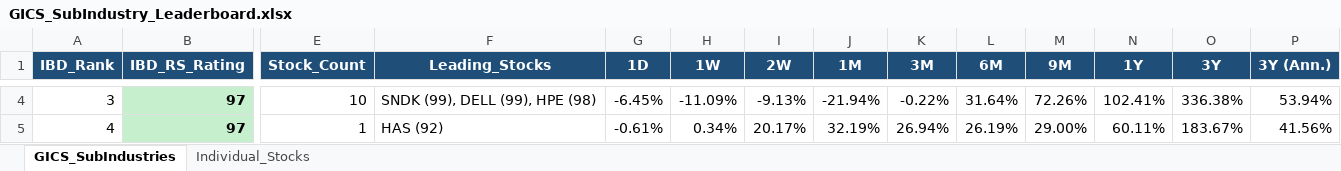
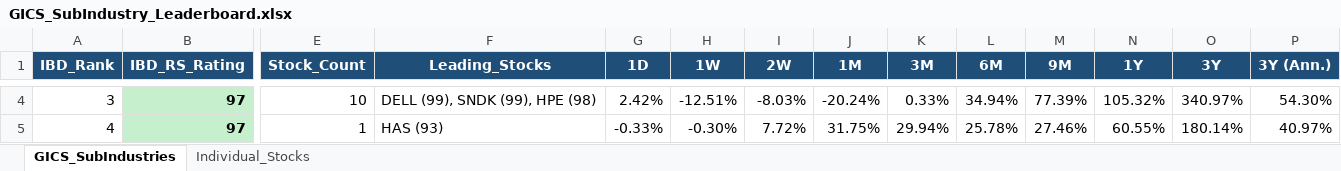
Before and after one commit to Jamesssurfer/GICS-Tracker, an Excel workbook: GICS_SubIndustry_Leaderboard.xlsx, sheet GICS_SubIndustries, drawn as a sheet; only a part is shown, gaps mark what is left out; values as stored, in another font and other column widths than the file's, no borders; the diff covers the shown part only; the diff names each change by its address in the sheet, - before the commit and + after, or states it on an @@ line.

```diff
--- a/GICS_SubIndustry_Leaderboard.xlsx (sheet GICS_SubIndustries)
+++ b/GICS_SubIndustry_Leaderboard.xlsx (sheet GICS_SubIndustries)
-F4 (Leading_Stocks): SNDK (99), DELL (99), HPE (98)
+F4 (Leading_Stocks): DELL (99), SNDK (99), HPE (98)
-G4 (1D): -6.45%
+G4 (1D): 2.42%
-H4 (1W): -11.09%
+H4 (1W): -12.51%
-I4 (2W): -9.13%
+I4 (2W): -8.03%
-J4 (1M): -21.94%
+J4 (1M): -20.24%
-K4 (3M): -0.22%
+K4 (3M): 0.33%
-L4 (6M): 31.64%
+L4 (6M): 34.94%
-M4 (9M): 72.26%
+M4 (9M): 77.39%
-N4 (1Y): 102.41%
+N4 (1Y): 105.32%
-O4 (3Y): 336.38%
+O4 (3Y): 340.97%
-P4 (3Y (Ann.)): 53.94%
+P4 (3Y (Ann.)): 54.30%
-F5 (Leading_Stocks): HAS (92)
+F5 (Leading_Stocks): HAS (93)
-G5 (1D): -0.61%
+G5 (1D): -0.33%
-H5 (1W): 0.34%
+H5 (1W): -0.30%
-I5 (2W): 20.17%
+I5 (2W): 7.72%
-J5 (1M): 32.19%
+J5 (1M): 31.75%
-K5 (3M): 26.94%
+K5 (3M): 29.94%
-L5 (6M): 26.19%
+L5 (6M): 25.78%
-M5 (9M): 29.00%
+M5 (9M): 27.46%
-N5 (1Y): 60.11%
+N5 (1Y): 60.55%
-O5 (3Y): 183.67%
+O5 (3Y): 180.14%
-P5 (3Y (Ann.)): 41.56%
+P5 (3Y (Ann.)): 40.97%
```
Also changed, not shown: 1664 edited cells elsewhere in this sheet, sheet Individual_Stocks.
